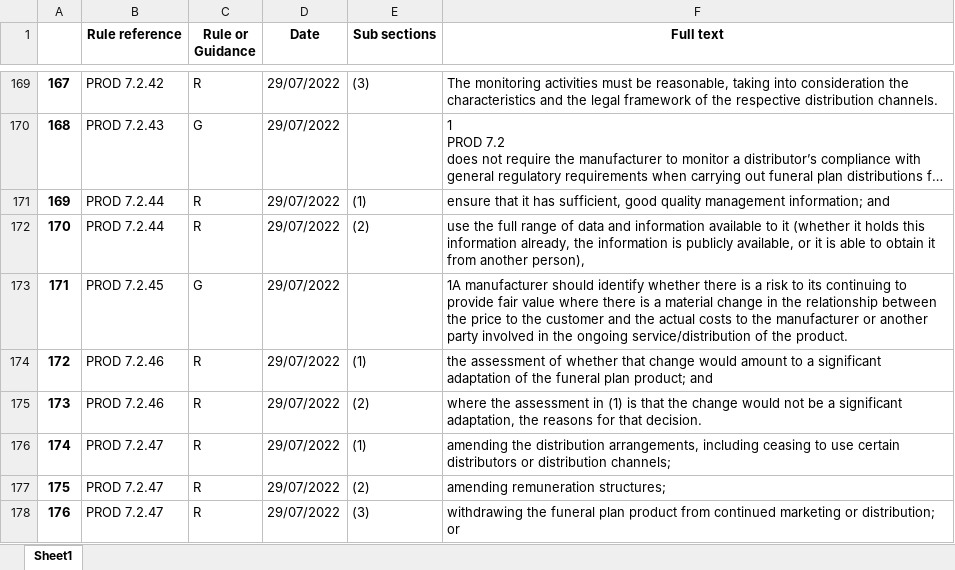
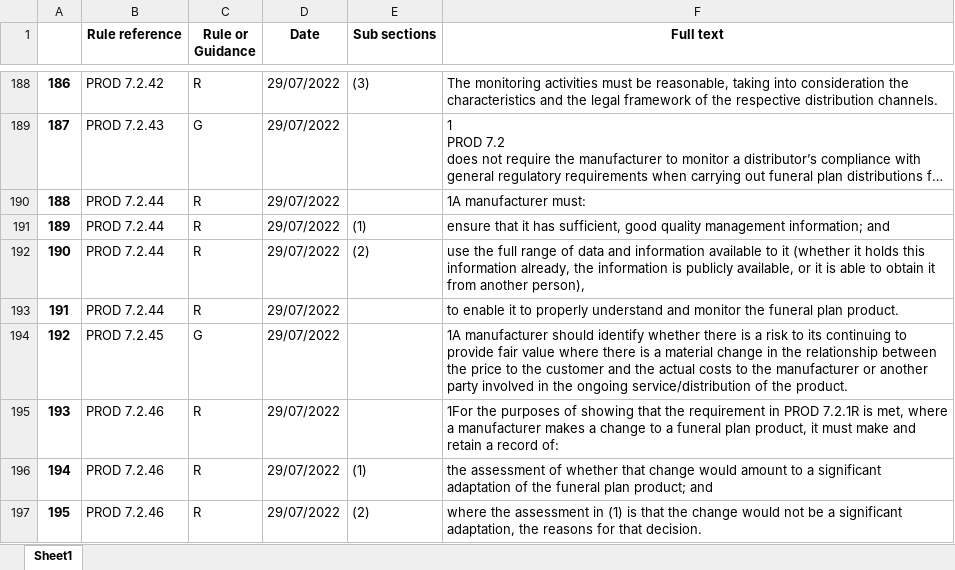
Before and after one commit to nsilz44/FCASiteScraper, an Excel workbook: output7.xlsx, sheet Sheet1, drawn as a sheet; only a part is shown, gaps mark what is left out; the shorter side is filled out with more unchanged rows; long unchanged cells end in …; values as stored, in another font and other column widths than the file's, no borders; the diff covers the shown part only; the diff names each change by its address in the sheet, - before the commit and + after, or states it on an @@ line.

```diff
--- a/output7.xlsx (sheet Sheet1)
+++ b/output7.xlsx (sheet Sheet1)
@@ column A renumbered from row 3 down @@
+row 190: 188 | PROD 7.2.44 | R | 29/07/2022 |  | 1A manufacturer must:
+row 193: 191 | PROD 7.2.44 | R | 29/07/2022 |  | to enable it to properly understand and monitor the funeral plan product.
+row 195: 193 | PROD 7.2.46 | R | 29/07/2022 |  | 1For the purposes of showing that the requirement in PROD 7.2.1R is met, where a manufacturer makes a change to a funeral plan product, it must make and retain a record of:
```
Also changed, not shown: 32 added rows elsewhere in this sheet, output1.xlsx, output4.xlsx, 5 other files.
